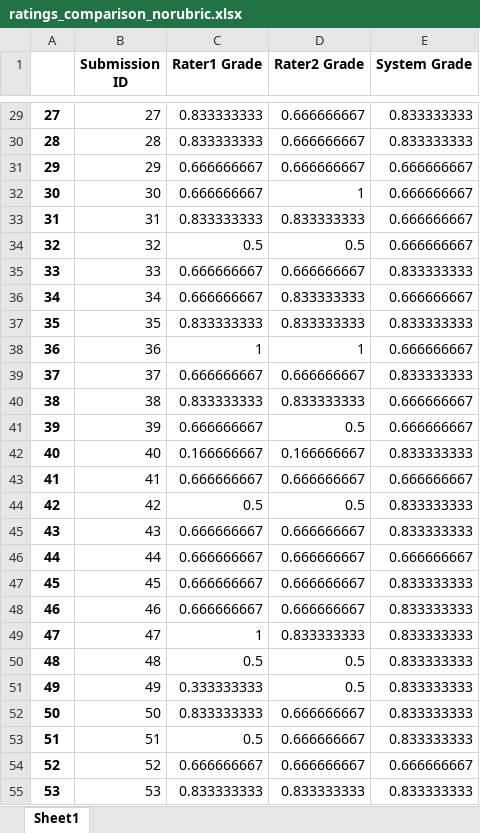
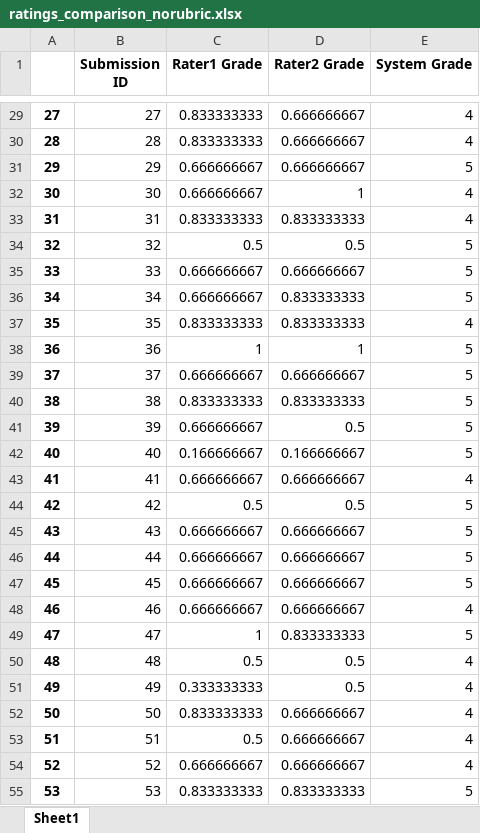
Before and after one commit to zacharyejohnson/regai-grading, an Excel workbook: ratings_comparison_norubric.xlsx, sheet Sheet1, drawn as a sheet; only a part is shown, gaps mark what is left out; values as stored, in another font and other column widths than the file's, no borders; the diff covers the shown part only; the diff names each change by its address in the sheet, - before the commit and + after, or states it on an @@ line.

```diff
--- a/ratings_comparison_norubric.xlsx (sheet Sheet1)
+++ b/ratings_comparison_norubric.xlsx (sheet Sheet1)
-E29:E30 (System Grade): 0.833333333
+E29:E30 (System Grade): 4
-E31 (System Grade): 0.666666667
+E31 (System Grade): 5
-E32:E33 (System Grade): 0.666666667
+E32:E33 (System Grade): 4
-E34 (System Grade): 0.666666667
+E34 (System Grade): 5
-E35 (System Grade): 0.833333333
+E35 (System Grade): 5
-E36 (System Grade): 0.666666667
+E36 (System Grade): 5
-E37 (System Grade): 0.833333333
+E37 (System Grade): 4
-E38 (System Grade): 0.666666667
+E38 (System Grade): 5
-E39 (System Grade): 0.833333333
+E39 (System Grade): 5
-E40:E41 (System Grade): 0.666666667
+E40:E41 (System Grade): 5
-E42 (System Grade): 0.833333333
+E42 (System Grade): 5
-E43 (System Grade): 0.666666667
+E43 (System Grade): 4
-E44:E45 (System Grade): 0.833333333
+E44:E45 (System Grade): 5
-E46 (System Grade): 0.666666667
+E46 (System Grade): 5
-E47 (System Grade): 0.833333333
+E47 (System Grade): 5
-E48 (System Grade): 0.833333333
+E48 (System Grade): 4
-E49 (System Grade): 0.833333333
+E49 (System Grade): 5
-E50:E53 (System Grade): 0.833333333
+E50:E53 (System Grade): 4
-E54 (System Grade): 0.666666667
+E54 (System Grade): 4
-E55 (System Grade): 0.833333333
+E55 (System Grade): 5
```
Also changed, not shown: 73 edited cells elsewhere in this sheet, 2 other files.
